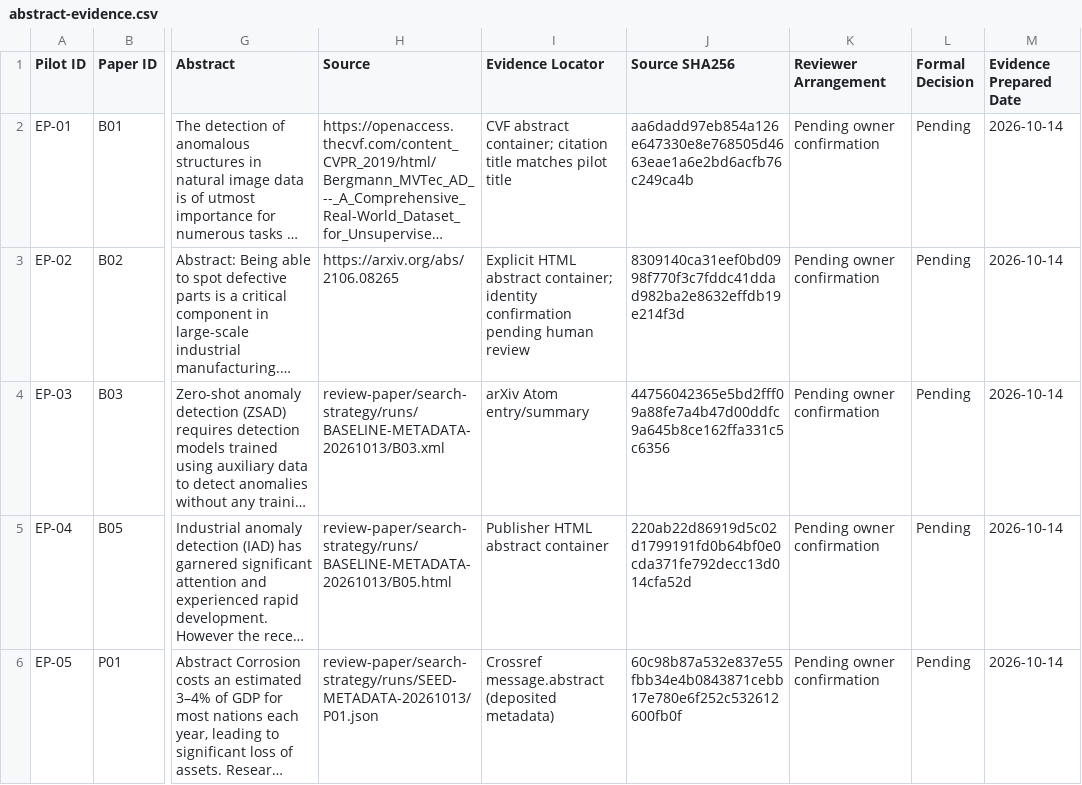
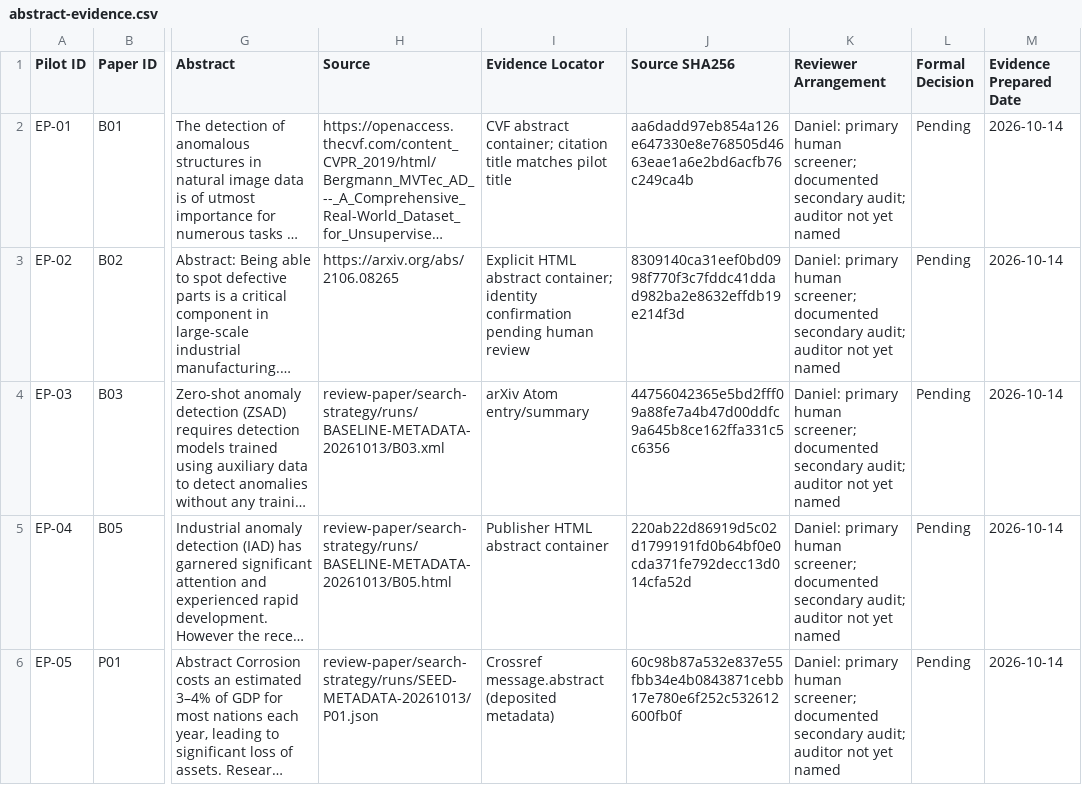
Before and after one commit to Engr-Daniel/trustworthy-ai-energy, a CSV file: review-paper/screening/abstracts-20261014/abstract-evidence.csv, drawn as a sheet; only a part is shown, gaps mark what is left out; long unchanged cells end in …; the diff covers the shown part only; the diff names each change by its address in the sheet, - before the commit and + after, or states it on an @@ line.

Commit message:
Confirm human screening arrangement and record hosted handoff checks

```diff
--- a/review-paper/screening/abstracts-20261014/abstract-evidence.csv
+++ b/review-paper/screening/abstracts-20261014/abstract-evidence.csv
-K2:K6 (Reviewer Arrangement): Pending owner confirmation
+K2:K6 (Reviewer Arrangement): Daniel: primary human screener; documented secondary audit; auditor not yet named
```
Also changed, not shown: 15 edited cells elsewhere in this file, 6 other files.
